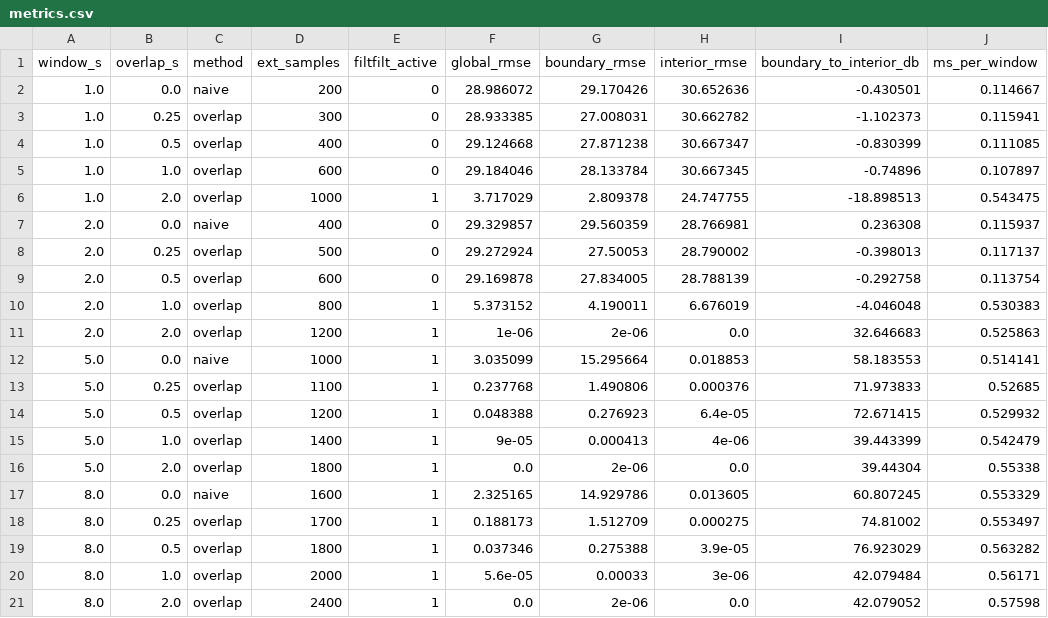
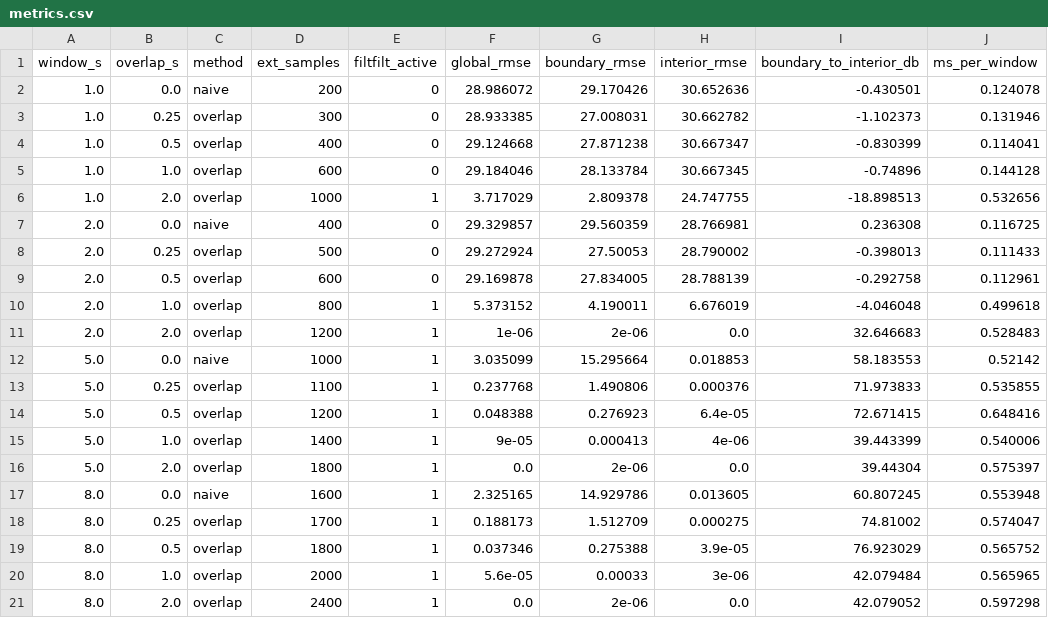
Before and after one commit to Sukalyan2003/eeg-streaming-benchmark, a CSV file: experiments/results/metrics.csv, drawn as a sheet.

```diff
--- a/experiments/results/metrics.csv
+++ b/experiments/results/metrics.csv
@@ -1,21 +1,21 @@
 window_s,overlap_s,method,ext_samples,filtfilt_active,global_rmse,boundary_rmse,interior_rmse,boundary_to_interior_db,ms_per_window
-1.0,0.0,naive,200,0,28.986072,29.170426,30.652636,-0.430501,0.114667
-1.0,0.25,overlap,300,0,28.933385,27.008031,30.662782,-1.102373,0.115941
-1.0,0.5,overlap,400,0,29.124668,27.871238,30.667347,-0.830399,0.111085
-1.0,1.0,overlap,600,0,29.184046,28.133784,30.667345,-0.74896,0.107897
-1.0,2.0,overlap,1000,1,3.717029,2.809378,24.747755,-18.898513,0.543475
-2.0,0.0,naive,400,0,29.329857,29.560359,28.766981,0.236308,0.115937
-2.0,0.25,overlap,500,0,29.272924,27.50053,28.790002,-0.398013,0.117137
-2.0,0.5,overlap,600,0,29.169878,27.834005,28.788139,-0.292758,0.113754
-2.0,1.0,overlap,800,1,5.373152,4.190011,6.676019,-4.046048,0.530383
-2.0,2.0,overlap,1200,1,1e-06,2e-06,0.0,32.646683,0.525863
-5.0,0.0,naive,1000,1,3.035099,15.295664,0.018853,58.183553,0.514141
-5.0,0.25,overlap,1100,1,0.237768,1.490806,0.000376,71.973833,0.52685
-5.0,0.5,overlap,1200,1,0.048388,0.276923,6.4e-05,72.671415,0.529932
-5.0,1.0,overlap,1400,1,9e-05,0.000413,4e-06,39.443399,0.542479
-5.0,2.0,overlap,1800,1,0.0,2e-06,0.0,39.44304,0.55338
-8.0,0.0,naive,1600,1,2.325165,14.929786,0.013605,60.807245,0.553329
-8.0,0.25,overlap,1700,1,0.188173,1.512709,0.000275,74.81002,0.553497
-8.0,0.5,overlap,1800,1,0.037346,0.275388,3.9e-05,76.923029,0.563282
-8.0,1.0,overlap,2000,1,5.6e-05,0.00033,3e-06,42.079484,0.56171
-8.0,2.0,overlap,2400,1,0.0,2e-06,0.0,42.079052,0.57598
+1.0,0.0,naive,200,0,28.986072,29.170426,30.652636,-0.430501,0.124078
+1.0,0.25,overlap,300,0,28.933385,27.008031,30.662782,-1.102373,0.131946
+1.0,0.5,overlap,400,0,29.124668,27.871238,30.667347,-0.830399,0.114041
+1.0,1.0,overlap,600,0,29.184046,28.133784,30.667345,-0.74896,0.144128
+1.0,2.0,overlap,1000,1,3.717029,2.809378,24.747755,-18.898513,0.532656
+2.0,0.0,naive,400,0,29.329857,29.560359,28.766981,0.236308,0.116725
+2.0,0.25,overlap,500,0,29.272924,27.50053,28.790002,-0.398013,0.111433
+2.0,0.5,overlap,600,0,29.169878,27.834005,28.788139,-0.292758,0.112961
+2.0,1.0,overlap,800,1,5.373152,4.190011,6.676019,-4.046048,0.499618
+2.0,2.0,overlap,1200,1,1e-06,2e-06,0.0,32.646683,0.528483
+5.0,0.0,naive,1000,1,3.035099,15.295664,0.018853,58.183553,0.52142
+5.0,0.25,overlap,1100,1,0.237768,1.490806,0.000376,71.973833,0.535855
+5.0,0.5,overlap,1200,1,0.048388,0.276923,6.4e-05,72.671415,0.648416
+5.0,1.0,overlap,1400,1,9e-05,0.000413,4e-06,39.443399,0.540006
+5.0,2.0,overlap,1800,1,0.0,2e-06,0.0,39.44304,0.575397
+8.0,0.0,naive,1600,1,2.325165,14.929786,0.013605,60.807245,0.553948
+8.0,0.25,overlap,1700,1,0.188173,1.512709,0.000275,74.81002,0.574047
+8.0,0.5,overlap,1800,1,0.037346,0.275388,3.9e-05,76.923029,0.565752
+8.0,1.0,overlap,2000,1,5.6e-05,0.00033,3e-06,42.079484,0.565965
+8.0,2.0,overlap,2400,1,0.0,2e-06,0.0,42.079052,0.597298
```
Also changed, not shown: 19 other files.
